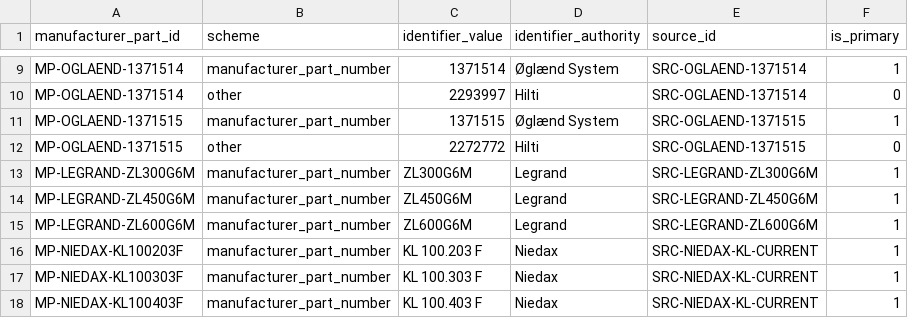
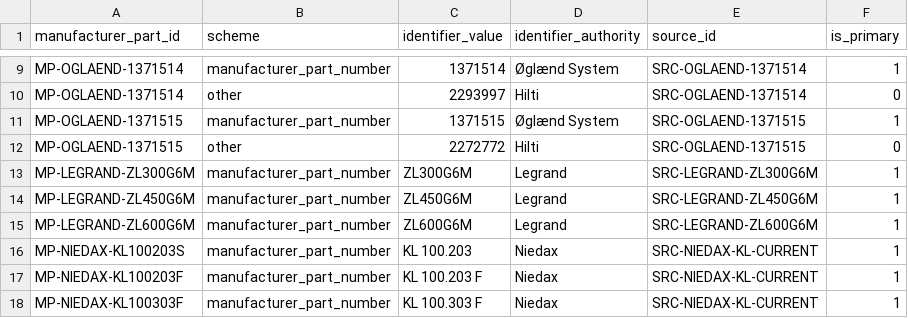
Before and after one commit to drester08/universalpartnumber, a CSV file: registry/data/manufacturer-part-identifiers.csv, drawn as a sheet; only a part is shown, gaps mark what is left out; the shorter side is filled out with more unchanged rows; the diff names each change by its address in the sheet, - before the commit and + after, or states it on an @@ line.

```diff
--- a/registry/data/manufacturer-part-identifiers.csv
+++ b/registry/data/manufacturer-part-identifiers.csv
+row 16: MP-NIEDAX-KL100203S | manufacturer_part_number | KL 100.203 | Niedax | SRC-NIEDAX-KL-CURRENT | 1
```
Also changed, not shown: registry/data/manufacturer-parts.csv, registry/data/observations.csv, 10 other files.
